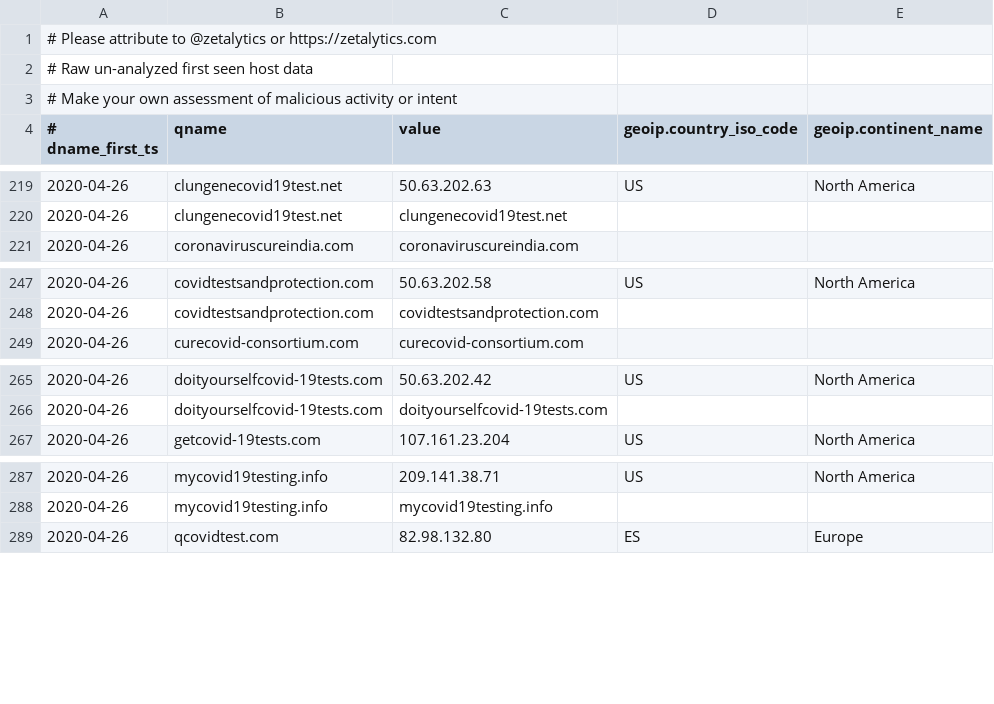
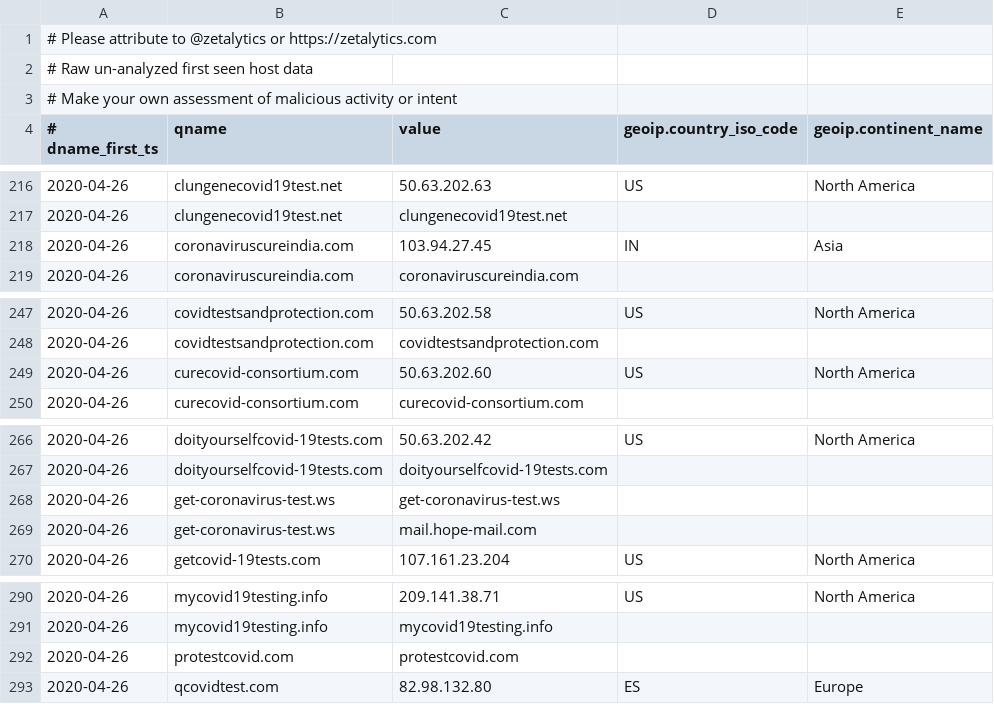
Before and after one commit to COVID-19-CTI-LEAGUE/PUBLIC_RELEASE, a CSV file: UNVETTED-zetalytics-domain-names.csv, drawn as a sheet; only a part is shown, gaps mark what is left out; the diff covers the shown part only.

```diff
--- a/UNVETTED-zetalytics-domain-names.csv
+++ b/UNVETTED-zetalytics-domain-names.csv
@@ -220,2 +217,3 @@
 2020-04-26,clungenecovid19test.net,clungenecovid19test.net,,
+2020-04-26,coronaviruscureindia.com,103.94.27.45,IN,Asia
 2020-04-26,coronaviruscureindia.com,coronaviruscureindia.com,,
@@ -248,2 +248,3 @@
 2020-04-26,covidtestsandprotection.com,covidtestsandprotection.com,,
+2020-04-26,curecovid-consortium.com,50.63.202.60,US,North America
 2020-04-26,curecovid-consortium.com,curecovid-consortium.com,,
@@ -266,2 +267,4 @@
 2020-04-26,doityourselfcovid-19tests.com,doityourselfcovid-19tests.com,,
+2020-04-26,get-coronavirus-test.ws,get-coronavirus-test.ws,,
+2020-04-26,get-coronavirus-test.ws,mail.hope-mail.com,,
 2020-04-26,getcovid-19tests.com,107.161.23.204,US,North America
@@ -288,2 +291,3 @@
 2020-04-26,mycovid19testing.info,mycovid19testing.info,,
+2020-04-26,protestcovid.com,protestcovid.com,,
 2020-04-26,qcovidtest.com,82.98.132.80,ES,Europe
```
Also changed, not shown: 11 added rows and 10 removed rows elsewhere in this file, 1 other file.
